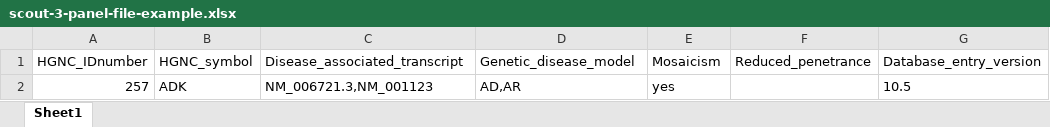
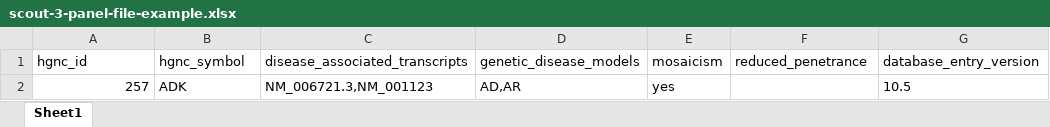
Before and after one commit to terestahl/scout, an Excel workbook: static/scout-3-panel-file-example.xlsx, sheet Sheet1, drawn as a sheet; values as stored, in another font and other column widths than the file's, no borders; removed rows and columns are numbered as before the commit, all else as after; the diff names each change by its address in the sheet, - before the commit and + after, or states it on an @@ line.

```diff
--- a/static/scout-3-panel-file-example.xlsx (sheet Sheet1)
+++ b/static/scout-3-panel-file-example.xlsx (sheet Sheet1)
-row 1: HGNC_IDnumber | HGNC_symbol | Disease_associated_transcript | Genetic_disease_model | Mosaicism | Reduced_penetrance | Database_entry_version
+row 1: hgnc_id | hgnc_symbol | disease_associated_transcripts | genetic_disease_models | mosaicism | reduced_penetrance | database_entry_version
```
Also changed, not shown: 27 other files.
